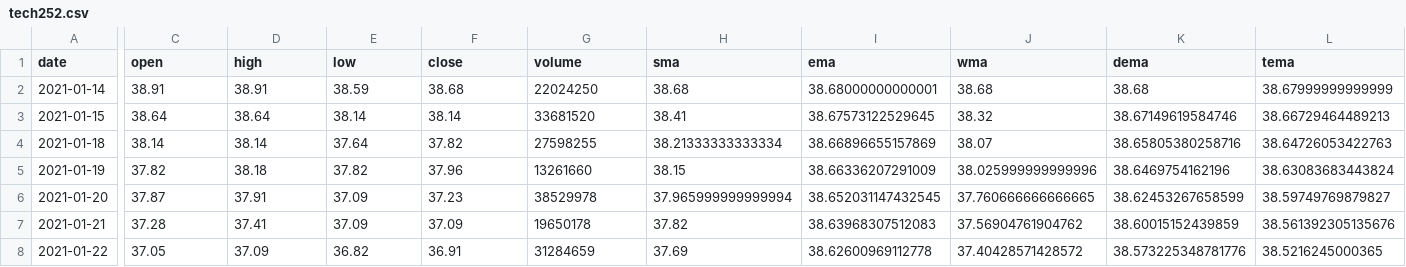
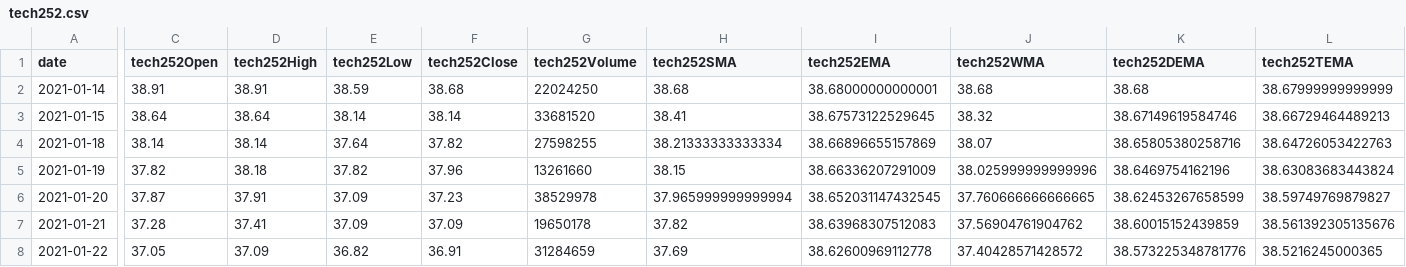
Before and after one commit to ethanpai1206/stark_test, a CSV file: data/tech252.csv, drawn as a sheet; only a part is shown, gaps mark what is left out; the diff covers the shown part only; the diff names each change by its address in the sheet, - before the commit and + after, or states it on an @@ line.

```diff
--- a/data/tech252.csv
+++ b/data/tech252.csv
-C1: open
+C1: tech252Open
-D1: high
+D1: tech252High
-E1: low
+E1: tech252Low
-F1: close
+F1: tech252Close
-G1: volume
+G1: tech252Volume
-H1: sma
+H1: tech252SMA
-I1: ema
+I1: tech252EMA
-J1: wma
+J1: tech252WMA
-K1: dema
+K1: tech252DEMA
-L1: tema
+L1: tech252TEMA
```
Also changed, not shown: 4 edited cells elsewhere in this file, data/financialGrowth.csv, data/tech20.csv, 2 other files.
